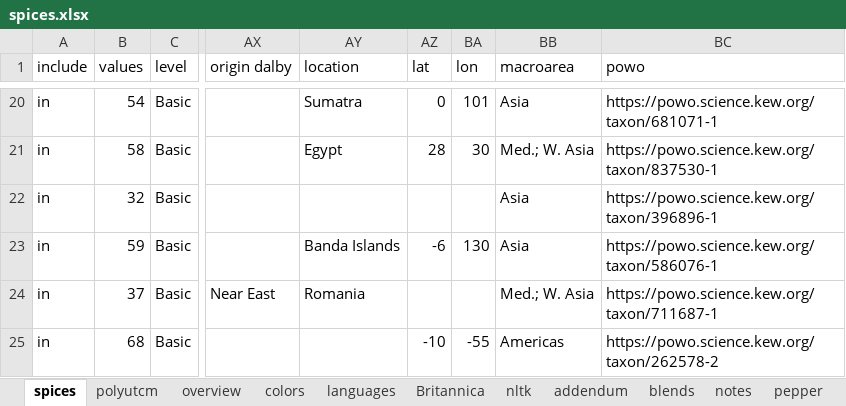
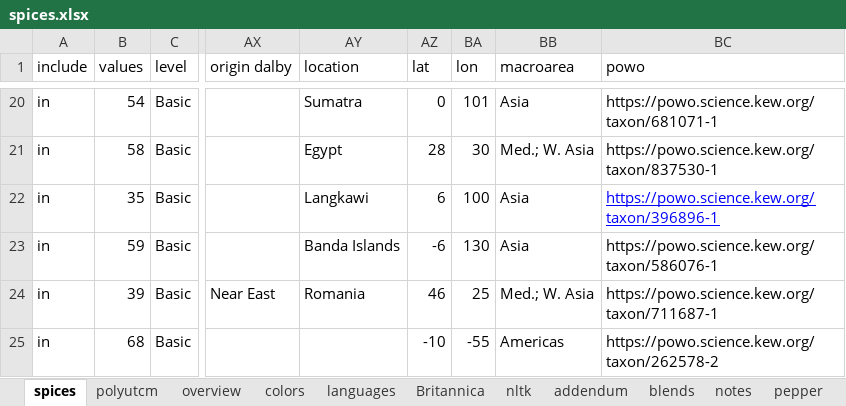
Before and after one commit to partigabor/aromatica-old, an Excel workbook: database/data/spices.xlsx, sheet spices, drawn as a sheet; only a part is shown, gaps mark what is left out; values as stored, in another font and other column widths than the file's, no borders; conditional formats and table styles not drawn; the diff covers the shown part only; the diff names each change by its address in the sheet, - before the commit and + after, or states it on an @@ line.

```diff
--- a/database/data/spices.xlsx (sheet spices)
+++ b/database/data/spices.xlsx (sheet spices)
-B22 (values): 32
+B22 (values): 35
-AY22 (location): (empty)
+AY22 (location): Langkawi
-AZ22 (lat): (empty)
+AZ22 (lat): 6
-BA22 (lon): (empty)
+BA22 (lon): 100
@@ BC22 underline: off → on, text colour: black → #0000FF @@
-B24 (values): 37
+B24 (values): 39
-AZ24 (lat): (empty)
+AZ24 (lat): 46
-BA24 (lon): (empty)
+BA24 (lon): 25
```
Also changed, not shown: 17 edited cells and cell formats elsewhere in this sheet, 5 other files.
